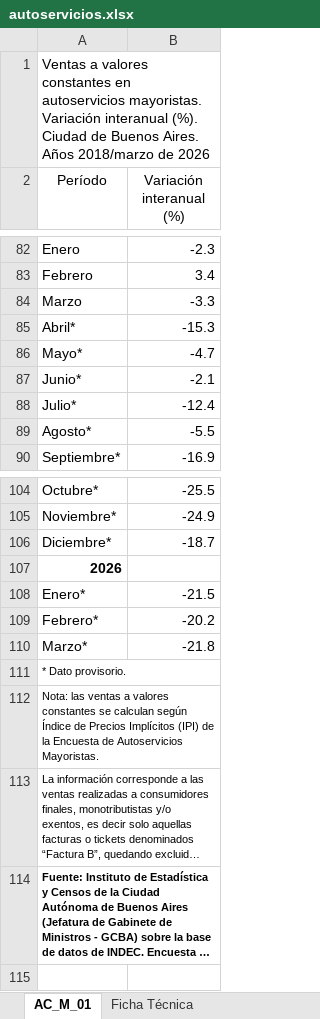
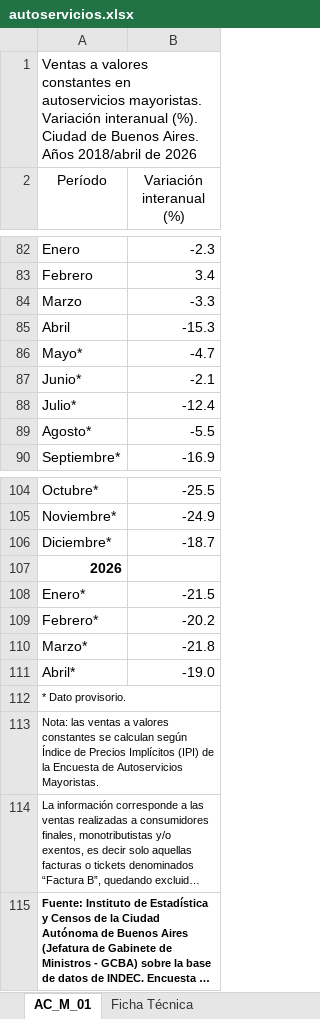
Before and after one commit to nwalovnik/Tablero-Macro-Caba, an Excel workbook: idecba/autoservicios.xlsx, sheet AC_M_01, drawn as a sheet; only a part is shown, gaps mark what is left out; long unchanged cells end in …; values as stored, in another font and other column widths than the file's, no borders; the diff names each change by its address in the sheet, - before the commit and + after, or states it on an @@ line.

```diff
--- a/idecba/autoservicios.xlsx (sheet AC_M_01)
+++ b/idecba/autoservicios.xlsx (sheet AC_M_01)
-A1 (Período): …Aires. Años 2018/marzo de 2026
+A1 (Período): …Aires. Años 2018/abril de 2026
-A85 (Período): Abril*
+A85 (Período): Abril
+row 111: Abril* | -19.0
```
Also changed, not shown: idecba/supermercados.xlsx, 3 other files.
